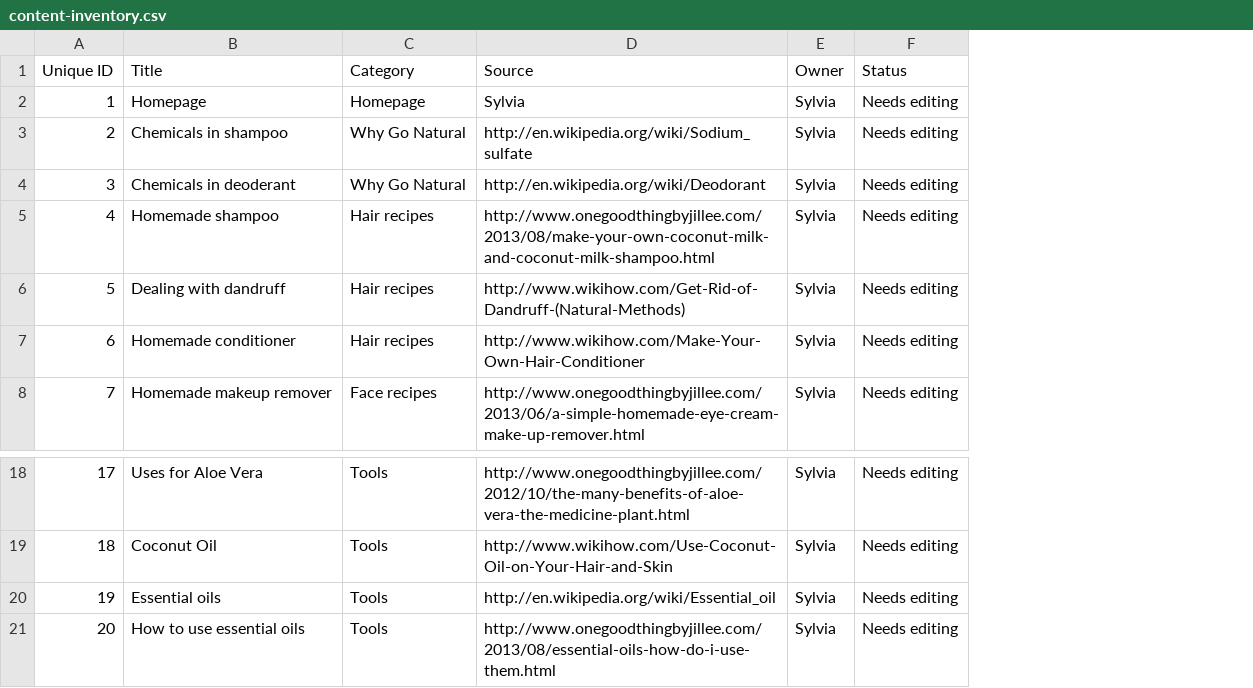
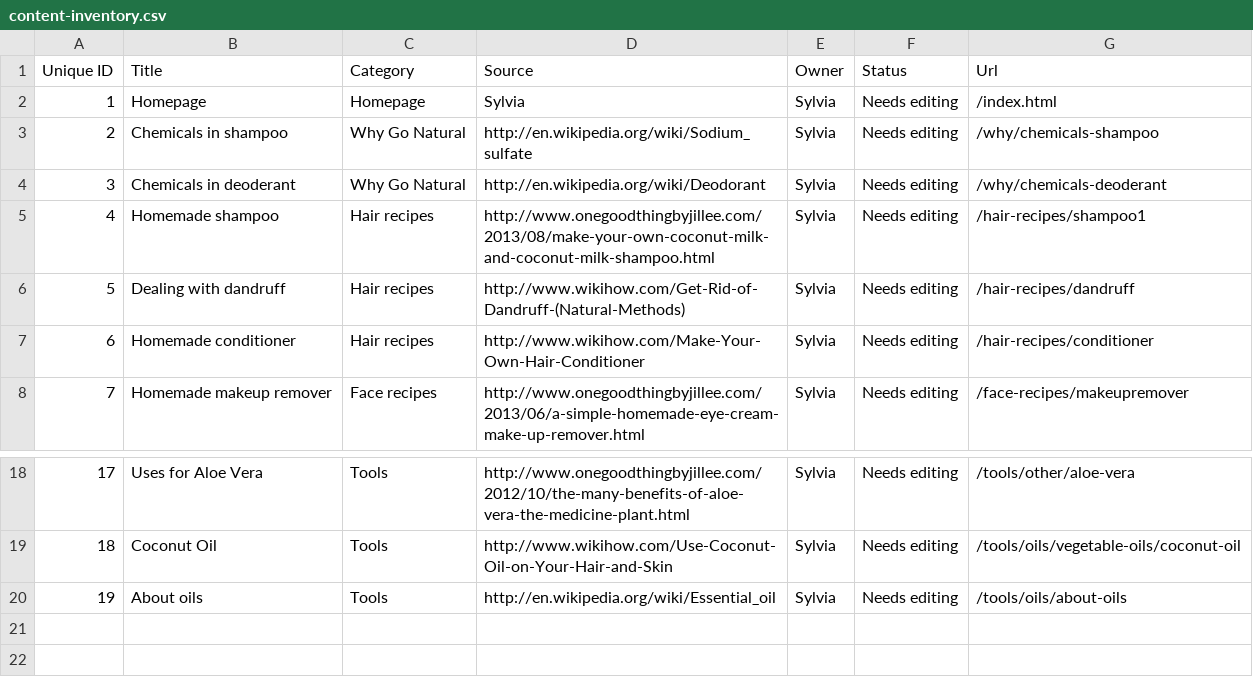
Before and after one commit to mccauleysylvia/largedatawebsite, a CSV file: ia/content-inventory.csv, drawn as a sheet; only a part is shown, gaps mark what is left out; removed rows and columns are numbered as before the commit, all else as after; the diff names each change by its address in the sheet, - before the commit and + after, or states it on an @@ line.

Commit message:
Added CSV

```diff
--- a/ia/content-inventory.csv
+++ b/ia/content-inventory.csv
+column G (Url), rows 2-8: /index.html | /why/chemicals-shampoo | /why/chemicals-deoderant | /hair-recipes/shampoo1 | /hair-recipes/dandruff | /hair-recipes/conditioner | /face-recipes/makeupremover; rows 18-20: /tools/other/aloe-vera | /tools/oils/vegetable-oils/coconut-oil | /tools/oils/about-oils
-B20 (Title): Essential oils
+B20 (Title): About oils
-row 21: 20 | How to use essential oils | Tools | http://www.onegoodthingbyjillee.com/2013/08/essential-oils-how-do-i-use-them.html | Sylvia | Needs editing
```
